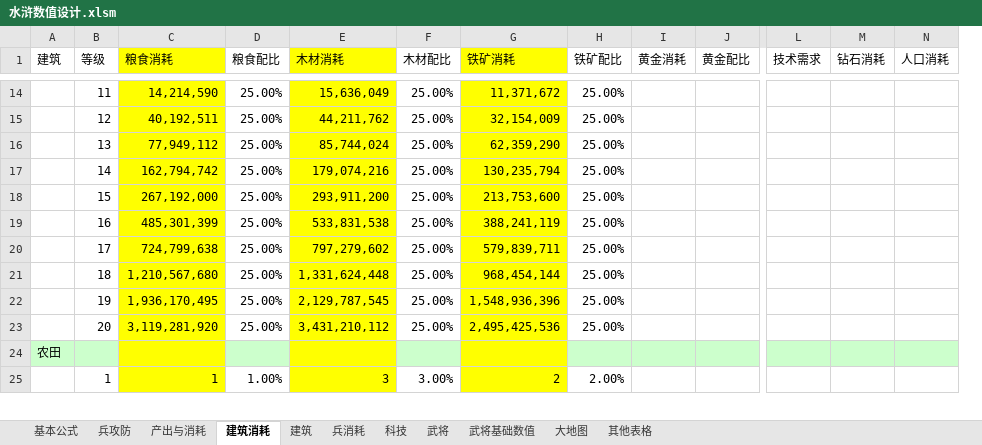
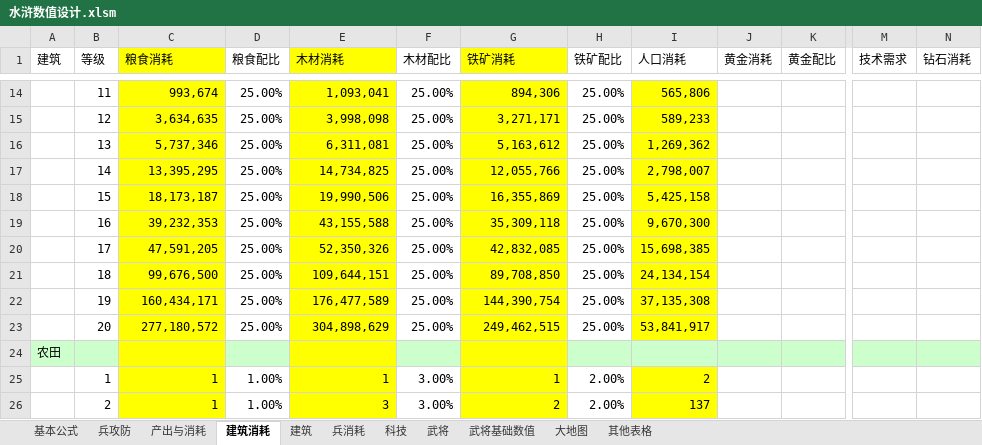
Before and after one commit to chuckeytang/seed_ex, an Excel workbook: 文稿/水浒数值设计.xlsm, sheet 建筑消耗, drawn as a sheet; only a part is shown, gaps mark what is left out; values as stored, in another font and other column widths than the file's, no borders; removed rows and columns are numbered as before the commit, all else as after; rows hold the shown columns only; the diff covers the shown part only; the diff names each change by its address in the sheet, - before the commit and + after, or states it on an @@ line.

```diff
--- a/文稿/水浒数值设计.xlsm (sheet 建筑消耗)
+++ b/文稿/水浒数值设计.xlsm (sheet 建筑消耗)
+column I (人口消耗), rows 14-23: 565,806 | 589,233 | 1,269,362 | 2,798,007 | 5,425,158 | 9,670,300 | 15,698,385 | 24,134,154 | 37,135,308 | 53,841,917; row 26: 137
-column N (人口消耗), empty
-C14 (粮食消耗): 14,214,590
+C14 (粮食消耗): 993,674
-E14 (木材消耗): 15,636,049
+E14 (木材消耗): 1,093,041
-G14 (铁矿消耗): 11,371,672
+G14 (铁矿消耗): 894,306
-C15 (粮食消耗): 40,192,511
+C15 (粮食消耗): 3,634,635
-E15 (木材消耗): 44,211,762
+E15 (木材消耗): 3,998,098
-G15 (铁矿消耗): 32,154,009
+G15 (铁矿消耗): 3,271,171
-C16 (粮食消耗): 77,949,112
+C16 (粮食消耗): 5,737,346
-E16 (木材消耗): 85,744,024
+E16 (木材消耗): 6,311,081
-G16 (铁矿消耗): 62,359,290
+G16 (铁矿消耗): 5,163,612
-C17 (粮食消耗): 162,794,742
+C17 (粮食消耗): 13,395,295
-E17 (木材消耗): 179,074,216
+E17 (木材消耗): 14,734,825
-G17 (铁矿消耗): 130,235,794
+G17 (铁矿消耗): 12,055,766
-C18 (粮食消耗): 267,192,000
+C18 (粮食消耗): 18,173,187
-E18 (木材消耗): 293,911,200
+E18 (木材消耗): 19,990,506
-G18 (铁矿消耗): 213,753,600
+G18 (铁矿消耗): 16,355,869
-C19 (粮食消耗): 485,301,399
+C19 (粮食消耗): 39,232,353
-E19 (木材消耗): 533,831,538
+E19 (木材消耗): 43,155,588
-G19 (铁矿消耗): 388,241,119
+G19 (铁矿消耗): 35,309,118
-C20 (粮食消耗): 724,799,638
+C20 (粮食消耗): 47,591,205
-E20 (木材消耗): 797,279,602
+E20 (木材消耗): 52,350,326
-G20 (铁矿消耗): 579,839,711
+G20 (铁矿消耗): 42,832,085
-C21 (粮食消耗): 1,210,567,680
+C21 (粮食消耗): 99,676,500
-E21 (木材消耗): 1,331,624,448
+E21 (木材消耗): 109,644,151
-G21 (铁矿消耗): 968,454,144
+G21 (铁矿消耗): 89,708,850
-C22 (粮食消耗): 1,936,170,495
+C22 (粮食消耗): 160,434,171
-E22 (木材消耗): 2,129,787,545
+E22 (木材消耗): 176,477,589
-G22 (铁矿消耗): 1,548,936,396
+G22 (铁矿消耗): 144,390,754
-C23 (粮食消耗): 3,119,281,920
+C23 (粮食消耗): 277,180,572
-E23 (木材消耗): 3,431,210,112
+E23 (木材消耗): 304,898,629
-G23 (铁矿消耗): 2,495,425,536
+G23 (铁矿消耗): 249,462,515
+row 25:  | 1 | 1 | 1.00% | 1 | 3.00% | 1 | 2.00% | 2
-B26 (等级): 1
+B26 (等级): 2
```
Also changed, not shown: 10 added rows, 11 removed rows and 819 edited cells elsewhere in this sheet, sheet 兵消耗, sheet 科技, sheet 产出与消耗, sheet 建筑, sheet 其他表格, sheet 大地图, 3 more sheets, formulas that keep their value, charts or pictures, 文稿/目前游戏可配置数值.xlsx, 1 other file.
